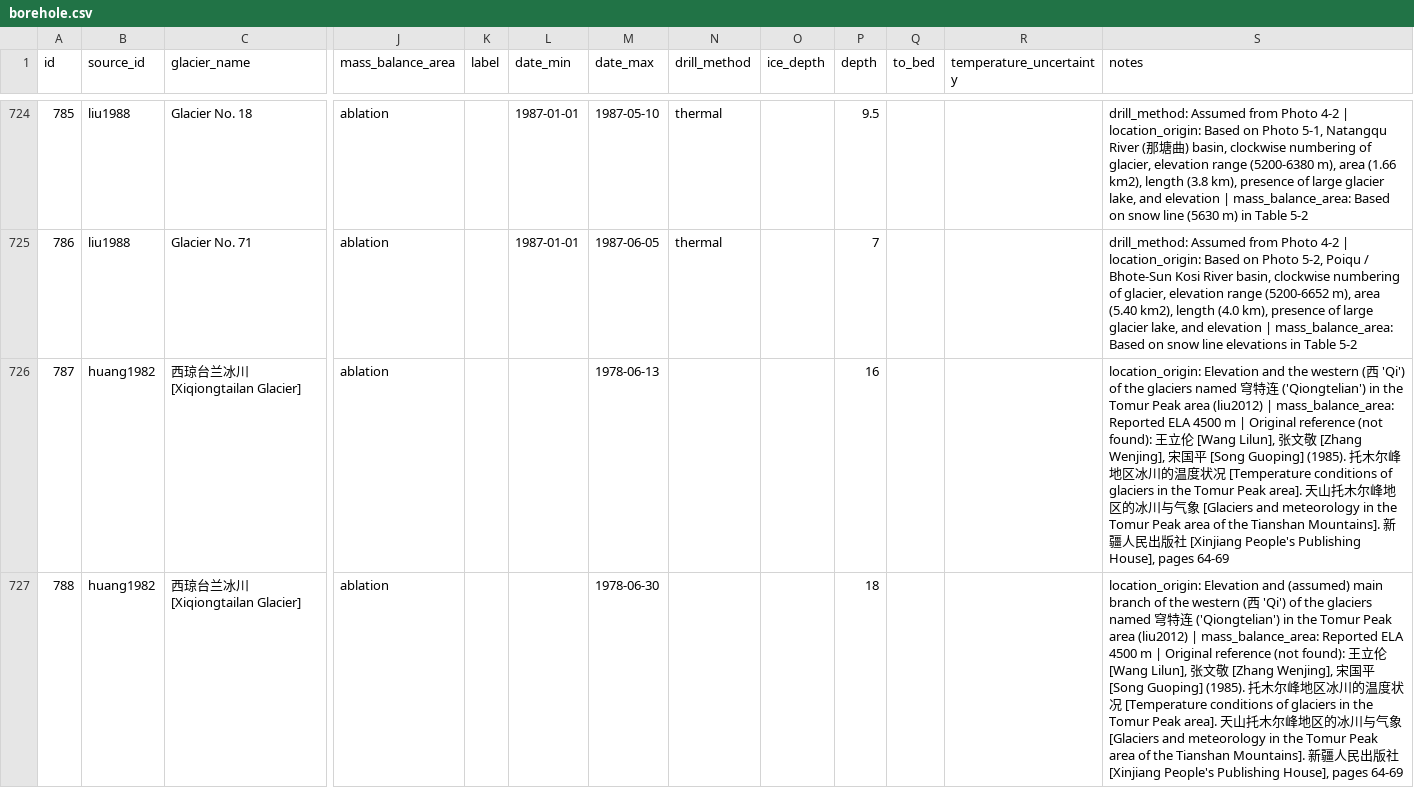
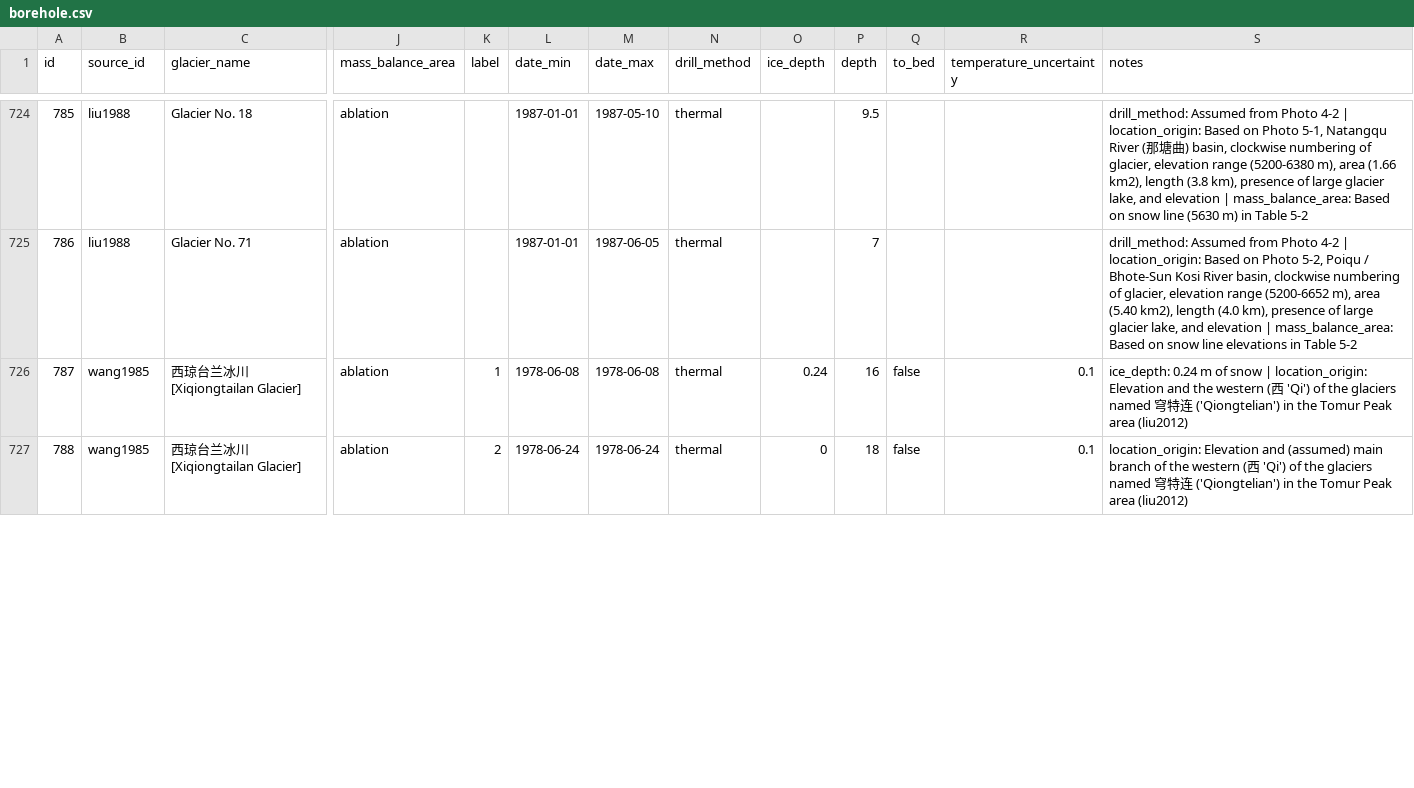
Before and after one commit to mjacqu/glenglat, a CSV file: data/borehole.csv, drawn as a sheet; only a part is shown, gaps mark what is left out; the diff covers the shown part only; the diff names each change by its address in the sheet, - before the commit and + after, or states it on an @@ line.

Commit message:
Update 1978 Xiqiongtailan boreholes from wang1985

```diff
--- a/data/borehole.csv
+++ b/data/borehole.csv
-B726:B727 (source_id): huang1982
+B726:B727 (source_id): wang1985
-K726 (label): (empty)
+K726 (label): 1
-L726 (date_min): (empty)
+L726 (date_min): 1978-06-08
-M726 (date_max): 1978-06-13
+M726 (date_max): 1978-06-08
-N726:N727 (drill_method): (empty)
+N726:N727 (drill_method): thermal
-O726 (ice_depth): (empty)
+O726 (ice_depth): 0.24
-Q726:Q727 (to_bed): (empty)
+Q726:Q727 (to_bed): false
-R726:R727 (temperature_uncertainty): (empty)
+R726:R727 (temperature_uncertainty): 0.1
-S726 (notes): location_origin: Elevation and the western (西 'Qi') of the glaciers named 穹特连 ('Qiongtelian') in the Tomur Peak area (liu2012) | mass_balance_area: Reported ELA 4500 m | Original reference (not found): 王立伦 [Wang Lilun], 张文敬 [Zhang Wenjing], 宋国平 [Song Guoping] (1985). 托木尔峰地区冰川的温度状况 [Temperature conditions of glaciers in the Tomur Peak area]. 天山托木尔峰地区的冰川与气象 [Glaciers and meteorology in the Tomur Peak area of the Tianshan Mountains]. 新疆人民出版社 [Xinjiang People's Publishing House], pages 64-69
+S726 (notes): ice_depth: 0.24 m of snow | location_origin: Elevation and the western (西 'Qi') of the glaciers named 穹特连 ('Qiongtelian') in the Tomur Peak area (liu2012)
-K727 (label): (empty)
+K727 (label): 2
-L727 (date_min): (empty)
+L727 (date_min): 1978-06-24
-M727 (date_max): 1978-06-30
+M727 (date_max): 1978-06-24
-O727 (ice_depth): (empty)
+O727 (ice_depth): 0
-S727 (notes): …area (liu2012) | mass_balance_area: Reported ELA 4500 m | Original reference (not found): 王立伦 [Wang Lilun], 张文敬 [Zhang Wenjing], 宋国平 [Song Guoping] (1985). 托木尔峰地区冰川的温度状况 [Temperature conditions of glaciers in the Tomur Peak area]. 天山托木尔峰地区的冰川与气象 [Glaciers and meteorology in the Tomur Peak area of the Tianshan Mountains]. 新疆人民出版社 [Xinjiang People's Publishing House], pages 64-69
+S727 (notes): …area (liu2012)
```
Also changed, not shown: 10 edited cells elsewhere in this file, data/measurement.csv, data/person.csv, 9 other files.
